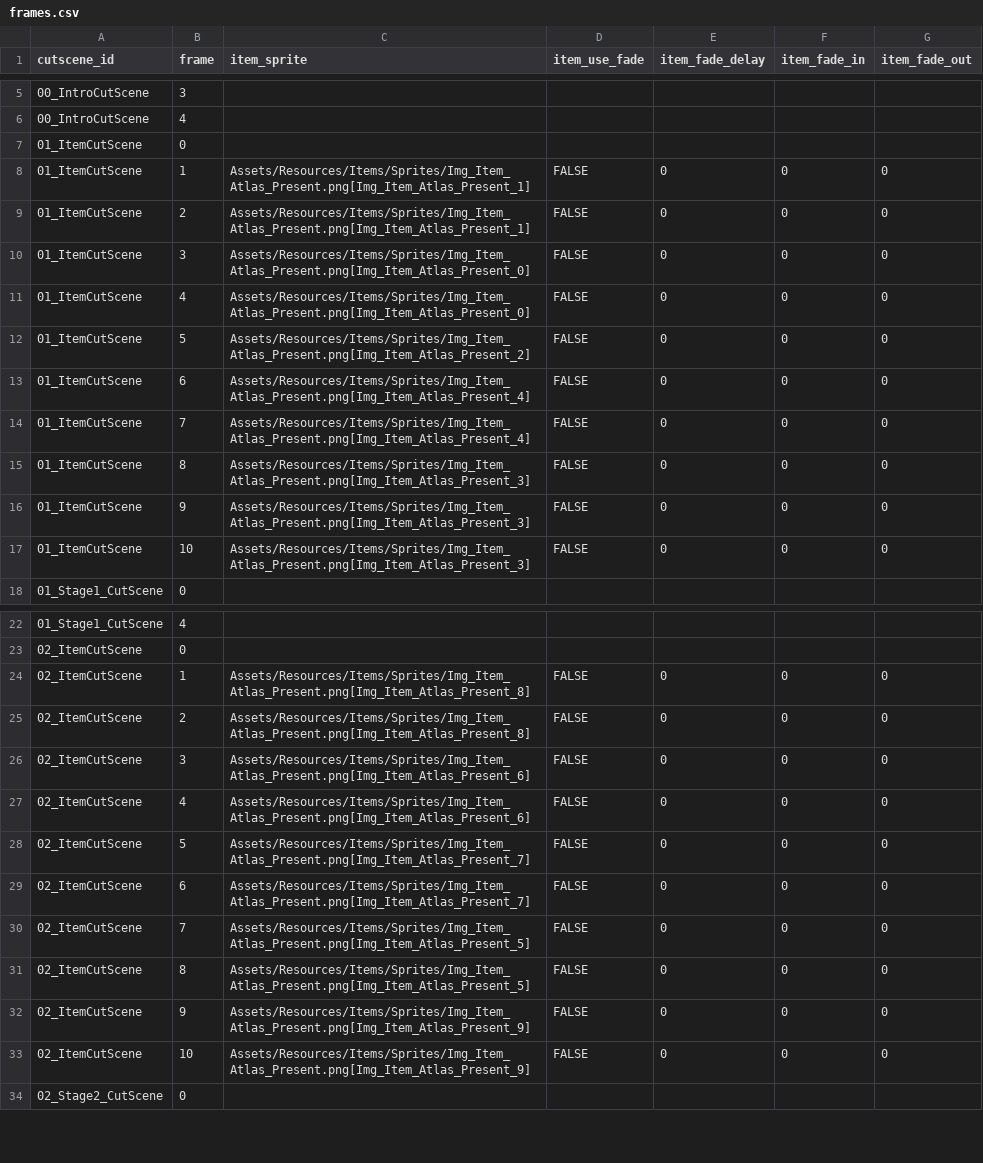
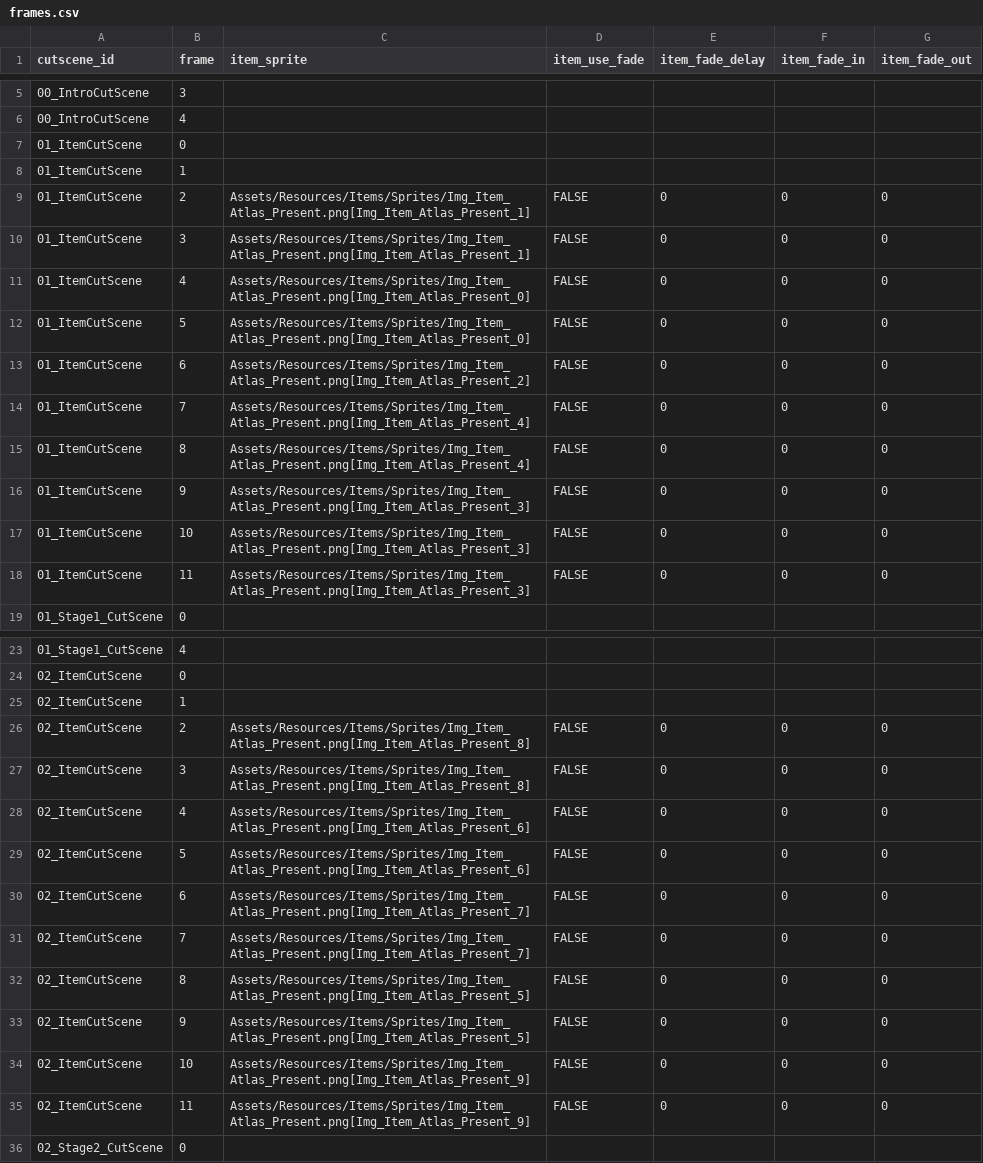
Before and after one commit to lodestar123/INXP_UNIJAM2026, a CSV file: Assets/Datas/CutScene/Csv/frames.csv, drawn as a sheet; only a part is shown, gaps mark what is left out; the diff covers the shown part only.

```diff
--- a/Assets/Datas/CutScene/Csv/frames.csv
+++ b/Assets/Datas/CutScene/Csv/frames.csv
@@ -7,12 +7,13 @@
 01_ItemCutScene,0,,,,,
-01_ItemCutScene,1,Assets/Resources/Items/Sprites/Img_Item_Atlas_Present.png[Img_Item_Atlas_Present_1],FALSE,0,0,0
+01_ItemCutScene,1,,,,,
 01_ItemCutScene,2,Assets/Resources/Items/Sprites/Img_Item_Atlas_Present.png[Img_Item_Atlas_Present_1],FALSE,0,0,0
-01_ItemCutScene,3,Assets/Resources/Items/Sprites/Img_Item_Atlas_Present.png[Img_Item_Atlas_Present_0],FALSE,0,0,0
+01_ItemCutScene,3,Assets/Resources/Items/Sprites/Img_Item_Atlas_Present.png[Img_Item_Atlas_Present_1],FALSE,0,0,0
 01_ItemCutScene,4,Assets/Resources/Items/Sprites/Img_Item_Atlas_Present.png[Img_Item_Atlas_Present_0],FALSE,0,0,0
-01_ItemCutScene,5,Assets/Resources/Items/Sprites/Img_Item_Atlas_Present.png[Img_Item_Atlas_Present_2],FALSE,0,0,0
-01_ItemCutScene,6,Assets/Resources/Items/Sprites/Img_Item_Atlas_Present.png[Img_Item_Atlas_Present_4],FALSE,0,0,0
+01_ItemCutScene,5,Assets/Resources/Items/Sprites/Img_Item_Atlas_Present.png[Img_Item_Atlas_Present_0],FALSE,0,0,0
+01_ItemCutScene,6,Assets/Resources/Items/Sprites/Img_Item_Atlas_Present.png[Img_Item_Atlas_Present_2],FALSE,0,0,0
 01_ItemCutScene,7,Assets/Resources/Items/Sprites/Img_Item_Atlas_Present.png[Img_Item_Atlas_Present_4],FALSE,0,0,0
-01_ItemCutScene,8,Assets/Resources/Items/Sprites/Img_Item_Atlas_Present.png[Img_Item_Atlas_Present_3],FALSE,0,0,0
+01_ItemCutScene,8,Assets/Resources/Items/Sprites/Img_Item_Atlas_Present.png[Img_Item_Atlas_Present_4],FALSE,0,0,0
 01_ItemCutScene,9,Assets/Resources/Items/Sprites/Img_Item_Atlas_Present.png[Img_Item_Atlas_Present_3],FALSE,0,0,0
 01_ItemCutScene,10,Assets/Resources/Items/Sprites/Img_Item_Atlas_Present.png[Img_Item_Atlas_Present_3],FALSE,0,0,0
+01_ItemCutScene,11,Assets/Resources/Items/Sprites/Img_Item_Atlas_Present.png[Img_Item_Atlas_Present_3],FALSE,0,0,0
 01_Stage1_CutScene,0,,,,,
@@ -23,12 +24,13 @@
 02_ItemCutScene,0,,,,,
-02_ItemCutScene,1,Assets/Resources/Items/Sprites/Img_Item_Atlas_Present.png[Img_Item_Atlas_Present_8],FALSE,0,0,0
+02_ItemCutScene,1,,,,,
 02_ItemCutScene,2,Assets/Resources/Items/Sprites/Img_Item_Atlas_Present.png[Img_Item_Atlas_Present_8],FALSE,0,0,0
-02_ItemCutScene,3,Assets/Resources/Items/Sprites/Img_Item_Atlas_Present.png[Img_Item_Atlas_Present_6],FALSE,0,0,0
+02_ItemCutScene,3,Assets/Resources/Items/Sprites/Img_Item_Atlas_Present.png[Img_Item_Atlas_Present_8],FALSE,0,0,0
 02_ItemCutScene,4,Assets/Resources/Items/Sprites/Img_Item_Atlas_Present.png[Img_Item_Atlas_Present_6],FALSE,0,0,0
-02_ItemCutScene,5,Assets/Resources/Items/Sprites/Img_Item_Atlas_Present.png[Img_Item_Atlas_Present_7],FALSE,0,0,0
+02_ItemCutScene,5,Assets/Resources/Items/Sprites/Img_Item_Atlas_Present.png[Img_Item_Atlas_Present_6],FALSE,0,0,0
 02_ItemCutScene,6,Assets/Resources/Items/Sprites/Img_Item_Atlas_Present.png[Img_Item_Atlas_Present_7],FALSE,0,0,0
-02_ItemCutScene,7,Assets/Resources/Items/Sprites/Img_Item_Atlas_Present.png[Img_Item_Atlas_Present_5],FALSE,0,0,0
+02_ItemCutScene,7,Assets/Resources/Items/Sprites/Img_Item_Atlas_Present.png[Img_Item_Atlas_Present_7],FALSE,0,0,0
 02_ItemCutScene,8,Assets/Resources/Items/Sprites/Img_Item_Atlas_Present.png[Img_Item_Atlas_Present_5],FALSE,0,0,0
-02_ItemCutScene,9,Assets/Resources/Items/Sprites/Img_Item_Atlas_Present.png[Img_Item_Atlas_Present_9],FALSE,0,0,0
+02_ItemCutScene,9,Assets/Resources/Items/Sprites/Img_Item_Atlas_Present.png[Img_Item_Atlas_Present_5],FALSE,0,0,0
 02_ItemCutScene,10,Assets/Resources/Items/Sprites/Img_Item_Atlas_Present.png[Img_Item_Atlas_Present_9],FALSE,0,0,0
+02_ItemCutScene,11,Assets/Resources/Items/Sprites/Img_Item_Atlas_Present.png[Img_Item_Atlas_Present_9],FALSE,0,0,0
 02_Stage2_CutScene,0,,,,,
```
Also changed, not shown: 4 added rows, 2 removed rows and 8 edited cells elsewhere in this file, Assets/Datas/CutScene/Csv/move_images.csv, Assets/Datas/CutScene/Csv/texts.csv, 9 other files.
